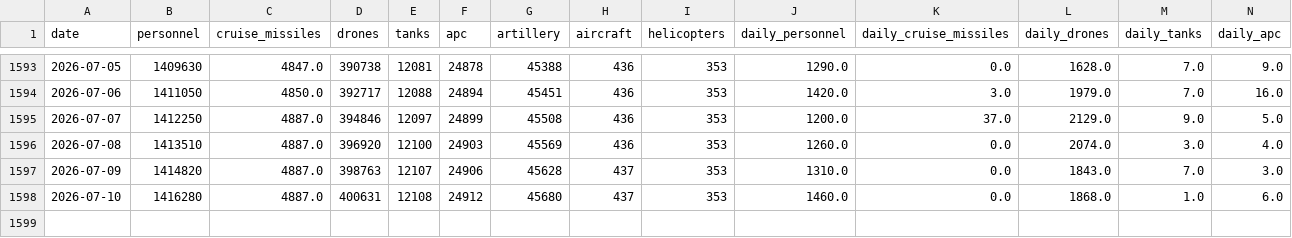
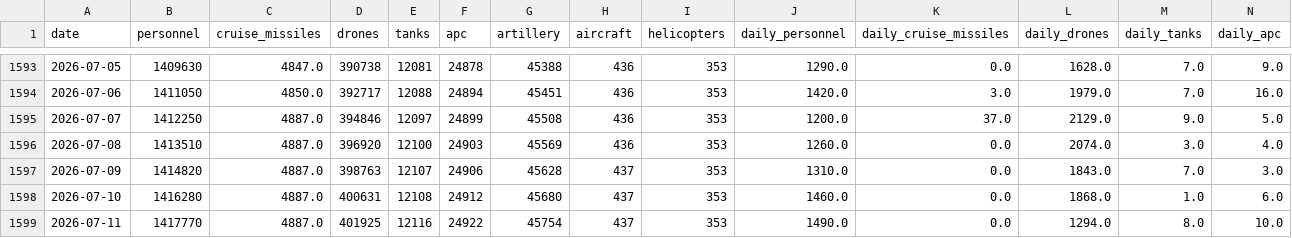
Before and after one commit to lorenzo-pasteris/Analisi-Russia-Ucraina, a CSV file: data/war_losses.csv, drawn as a sheet; only a part is shown, gaps mark what is left out; rows hold the shown columns only; the diff names each change by its address in the sheet, - before the commit and + after, or states it on an @@ line.

```diff
--- a/data/war_losses.csv
+++ b/data/war_losses.csv
+row 1599: 2026-07-11 | 1417770 | 4887.0 | 401925 | 12116 | 24922 | 45754 | 437 | 353 | 1490.0 | 0.0 | 1294.0 | 8.0 | 10.0
```
